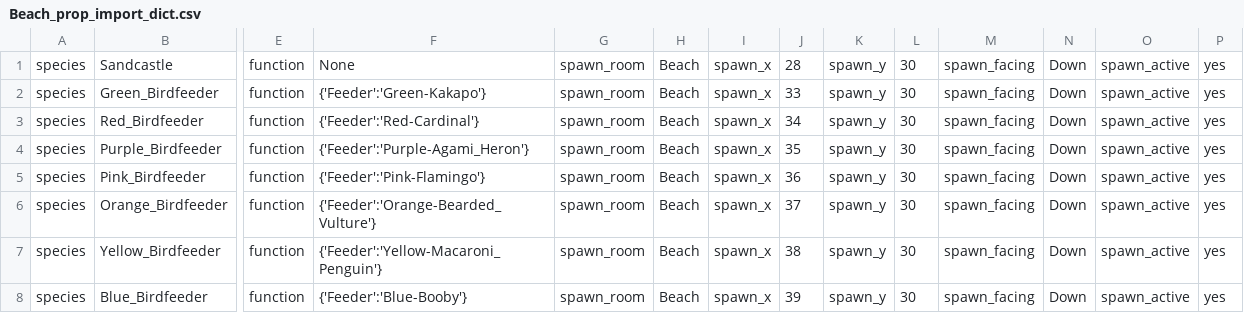
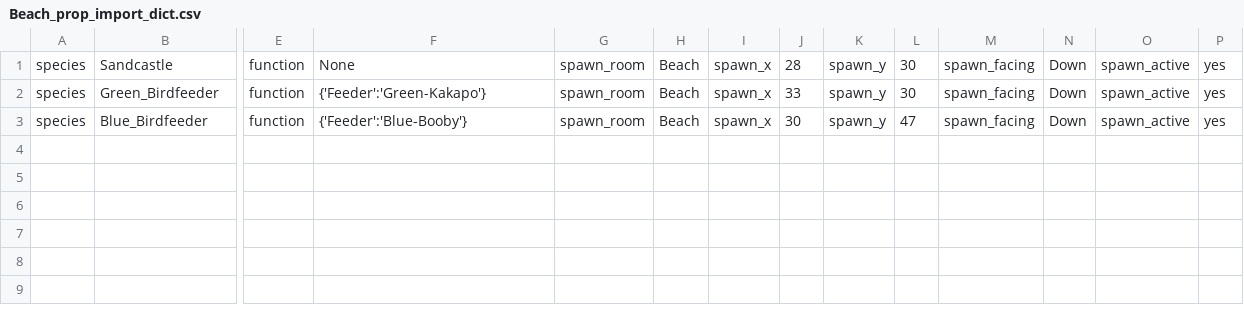
Before and after one commit to gowigglytuff/hornby_game, a CSV file: assets/rooms/Beach/Beach_prop_import_dict.csv, drawn as a sheet; only a part is shown, gaps mark what is left out; removed rows and columns are numbered as before the commit, all else as after; rows hold the shown columns only; the diff names each change by its address in the sheet, - before the commit and + after, or states it on an @@ line.

```diff
--- a/assets/rooms/Beach/Beach_prop_import_dict.csv
+++ b/assets/rooms/Beach/Beach_prop_import_dict.csv
-row 3: species | Red_Birdfeeder | function | {'Feeder':'Red-Cardinal'} | spawn_room | Beach | spawn_x | 34 | spawn_y | 30 | spawn_facing | Down | spawn_active | yes
-row 4: species | Purple_Birdfeeder | function | {'Feeder':'Purple-Agami_Heron'} | spawn_room | Beach | spawn_x | 35 | spawn_y | 30 | spawn_facing | Down | spawn_active | yes
-row 5: species | Pink_Birdfeeder | function | {'Feeder':'Pink-Flamingo'} | spawn_room | Beach | spawn_x | 36 | spawn_y | 30 | spawn_facing | Down | spawn_active | yes
-row 6: species | Orange_Birdfeeder | function | {'Feeder':'Orange-Bearded_Vulture'} | spawn_room | Beach | spawn_x | 37 | spawn_y | 30 | spawn_facing | Down | spawn_active | yes
-row 7: species | Yellow_Birdfeeder | function | {'Feeder':'Yellow-Macaroni_Penguin'} | spawn_room | Beach | spawn_x | 38 | spawn_y | 30 | spawn_facing | Down | spawn_active | yes
-J3: 39
+J3: 30
-L3: 30
+L3: 47
```
Also changed, not shown: assets/import_data/character_class_import.csv, assets/import_data/prop_class_import.csv, 19 other files.
